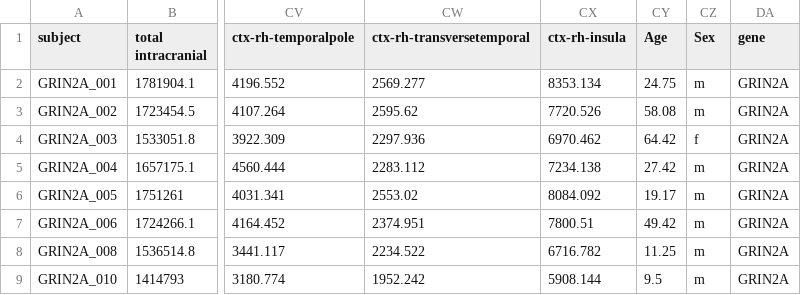
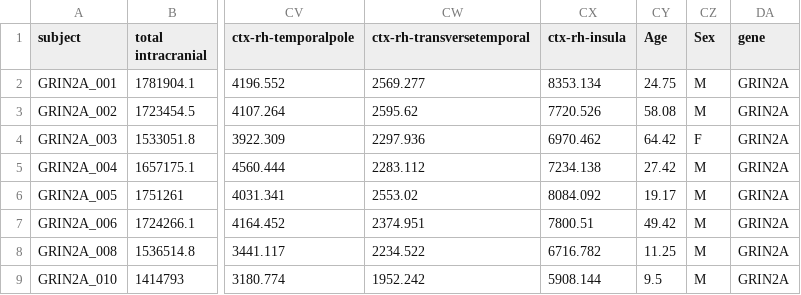
Before and after one commit to hwanguc/geneticBrainMap, a CSV file: data/GRIN2A_summary_stats.csv, drawn as a sheet; only a part is shown, gaps mark what is left out; the diff names each change by its address in the sheet, - before the commit and + after, or states it on an @@ line.

```diff
--- a/data/GRIN2A_summary_stats.csv
+++ b/data/GRIN2A_summary_stats.csv
-CZ2:CZ3 (Sex): m
+CZ2:CZ3 (Sex): M
-CZ4 (Sex): f
+CZ4 (Sex): F
-CZ5:CZ9 (Sex): m
+CZ5:CZ9 (Sex): M
```
Also changed, not shown: data/GRIN2A-controls_summary_stats.csv, 8 other files.
